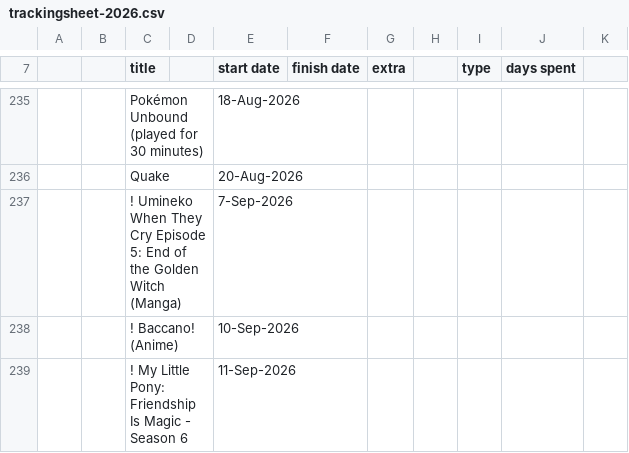
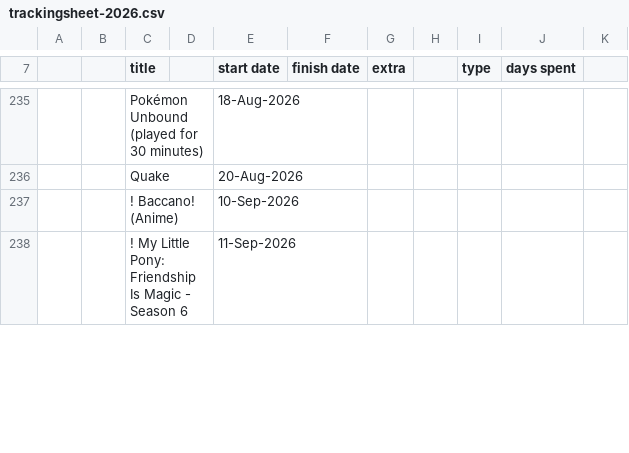
Before and after one commit to tdkumon/google-sheets-mirror, a CSV file: trackingsheet-2026.csv, drawn as a sheet; only a part is shown, gaps mark what is left out; removed rows and columns are numbered as before the commit, all else as after; the diff covers the shown part only; the diff names each change by its address in the sheet, - before the commit and + after, or states it on an @@ line.

```diff
--- a/trackingsheet-2026.csv
+++ b/trackingsheet-2026.csv
-row 237:  |  | ! Umineko When They Cry Episode 5: End of the Golden Witch (Manga) |  | 7-Sep-2026
```
Also changed, not shown: 1 added row and 14 edited cells elsewhere in this file, 1 other file.
